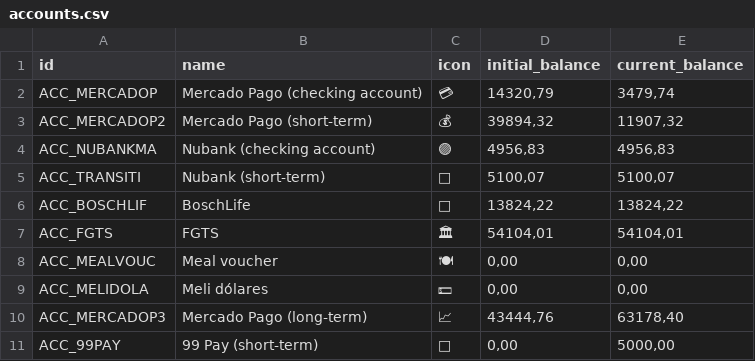
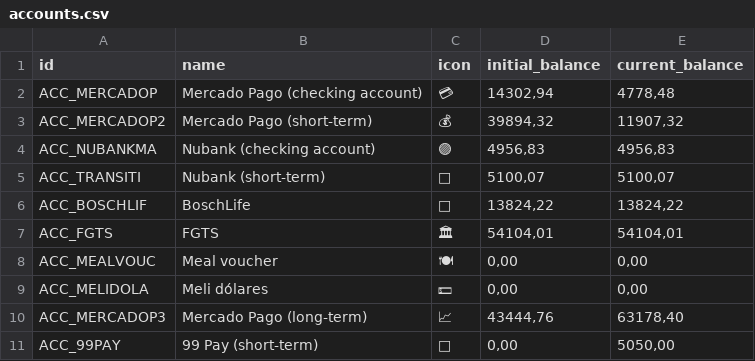
Before and after one commit to duducm2/scripts, a CSV file: finances/data/accounts.csv, drawn as a sheet.

```diff
--- a/finances/data/accounts.csv
+++ b/finances/data/accounts.csv
@@ -1,3 +1,3 @@
 id,name,icon,initial_balance,current_balance
-ACC_MERCADOP,Mercado Pago (checking account),💳,"14320,79","3479,74"
+ACC_MERCADOP,Mercado Pago (checking account),💳,"14302,94","4778,48"
 ACC_MERCADOP2,Mercado Pago (short-term),💰,"39894,32","11907,32"
@@ -10,2 +10,2 @@ ACC_MELIDOLA,Meli dólares,💵,"0,00","0,00"
 ACC_MERCADOP3,Mercado Pago (long-term),📈,"43444,76","63178,40"
-ACC_99PAY,99 Pay (short-term),🍴,"0,00","5000,00"
+ACC_99PAY,99 Pay (short-term),🍴,"0,00","5050,00"
```
Also changed, not shown: finances/data/transactions.csv, 3 other files.
